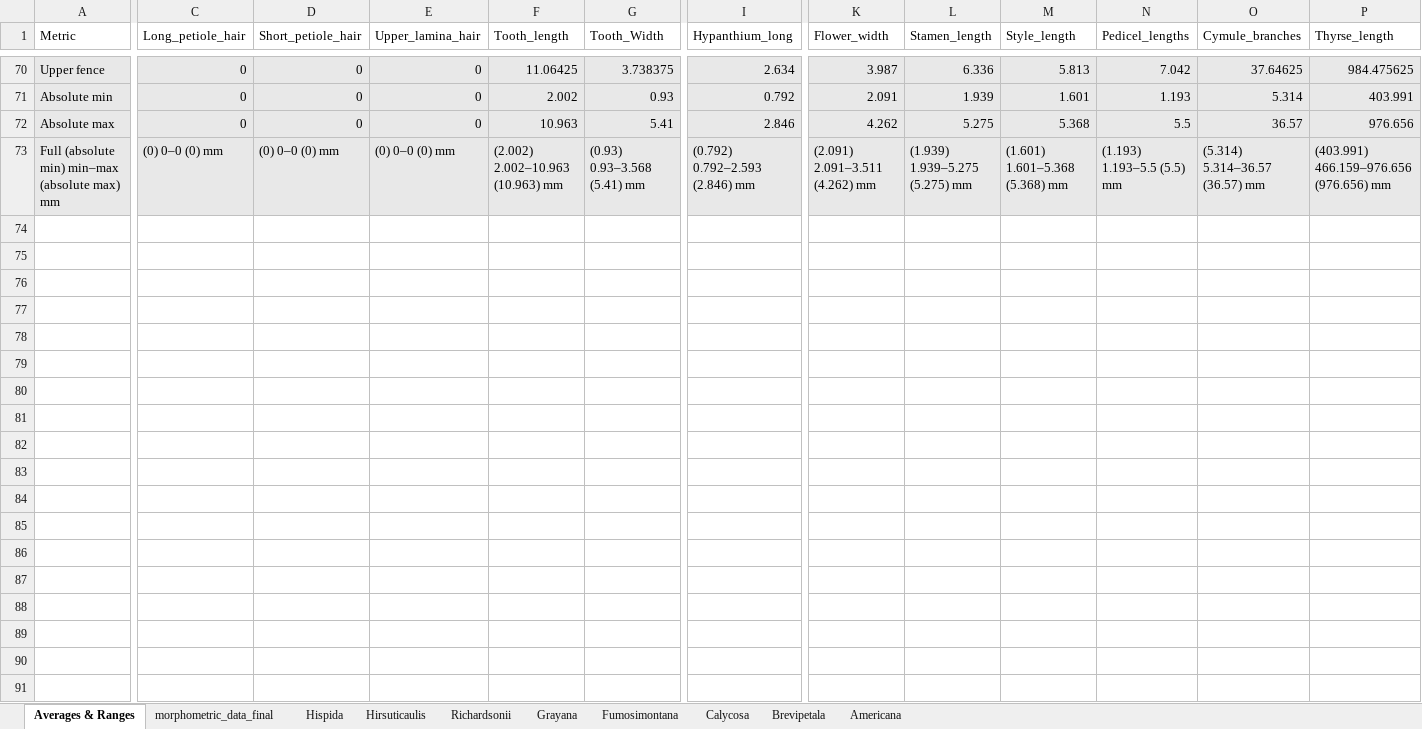
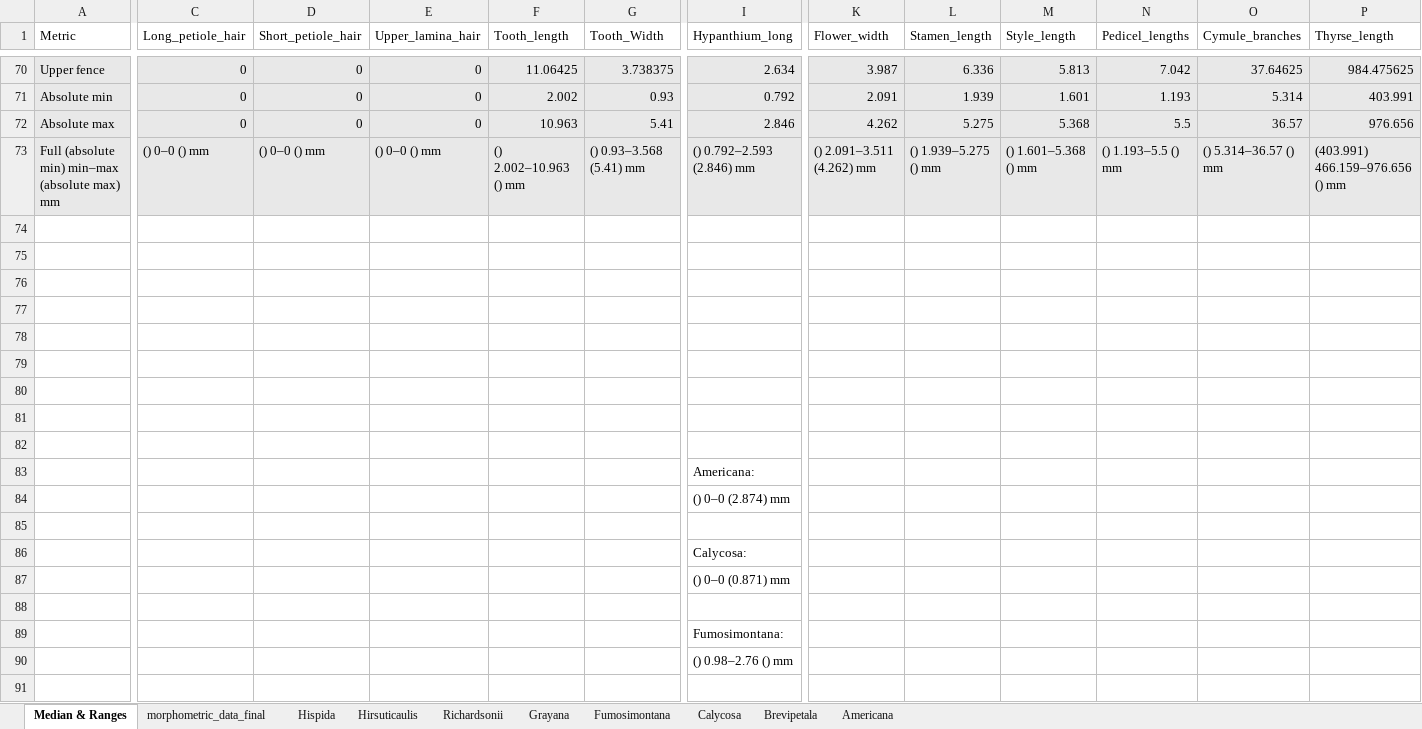
Before and after one commit to njenglewrye/Heuchera-americana-group-species-manuscript, an Excel workbook: Morphometrics/morphology_bu_species_for_taxonomic_treatment.xlsx, sheet Median & Ranges, drawn as a sheet; only a part is shown, gaps mark what is left out; values as stored, in another font and other column widths than the file's, no borders; rows hold the shown columns only; the diff covers the shown part only; the diff names each change by its address in the sheet, - before the commit and + after, or states it on an @@ line.

```diff
--- a/Morphometrics/morphology_bu_species_for_taxonomic_treatment.xlsx (sheet Median & Ranges)
+++ b/Morphometrics/morphology_bu_species_for_taxonomic_treatment.xlsx (sheet Median & Ranges)
-sheet tab: Averages & Ranges
+sheet tab: Median & Ranges
-C73 (Long_petiole_hair): (0) 0–0 (0) mm
+C73 (Long_petiole_hair): () 0–0 () mm
-D73 (Short_petiole_hair): (0) 0–0 (0) mm
+D73 (Short_petiole_hair): () 0–0 () mm
-E73 (Upper_lamina_hair): (0) 0–0 (0) mm
+E73 (Upper_lamina_hair): () 0–0 () mm
-F73 (Tooth_length): (2.002) 2.002–10.963 (10.963) mm
+F73 (Tooth_length): () 2.002–10.963 () mm
-G73 (Tooth_Width): (0.93) 0.93–3.568 (5.41) mm
+G73 (Tooth_Width): () 0.93–3.568 (5.41) mm
-I73 (Hypanthium_long): (0.792) 0.792–2.593 (2.846) mm
+I73 (Hypanthium_long): () 0.792–2.593 (2.846) mm
-K73 (Flower_width): (2.091) 2.091–3.511 (4.262) mm
+K73 (Flower_width): () 2.091–3.511 (4.262) mm
-L73 (Stamen_length): (1.939) 1.939–5.275 (5.275) mm
+L73 (Stamen_length): () 1.939–5.275 () mm
-M73 (Style_length): (1.601) 1.601–5.368 (5.368) mm
+M73 (Style_length): () 1.601–5.368 () mm
-N73 (Pedicel_lengths): (1.193) 1.193–5.5 (5.5) mm
+N73 (Pedicel_lengths): () 1.193–5.5 () mm
-O73 (Cymule_branches): (5.314) 5.314–36.57 (36.57) mm
+O73 (Cymule_branches): () 5.314–36.57 () mm
-P73 (Thyrse_length): (403.991) 466.159–976.656 (976.656) mm
+P73 (Thyrse_length): (403.991) 466.159–976.656 () mm
+row 74: (empty)
+row 75: (empty)
+row 76: (empty)
+row 77: (empty)
+row 78: (empty)
+row 79: (empty)
+row 80: (empty)
+row 81: (empty)
+row 82: (empty)
+row 83:  |  |  |  |  |  | Americana:
+row 84:  |  |  |  |  |  | () 0–0 (2.874) mm
+row 85: (empty)
+row 86:  |  |  |  |  |  | Calycosa:
+row 87:  |  |  |  |  |  | () 0–0 (0.871) mm
+row 88: (empty)
+row 89:  |  |  |  |  |  | Fumosimontana:
+row 90:  |  |  |  |  |  | () 0.98–2.76 () mm
+row 91: (empty)
```
Also changed, not shown: 11 added rows, 80 edited cells and cell formats elsewhere in this sheet, sheet Brevipetala, formulas that keep their value.
